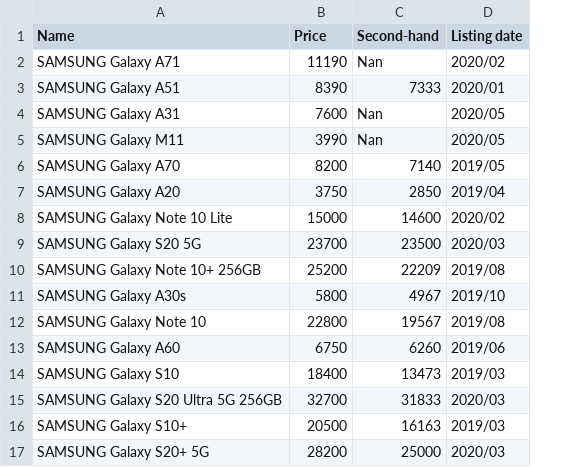
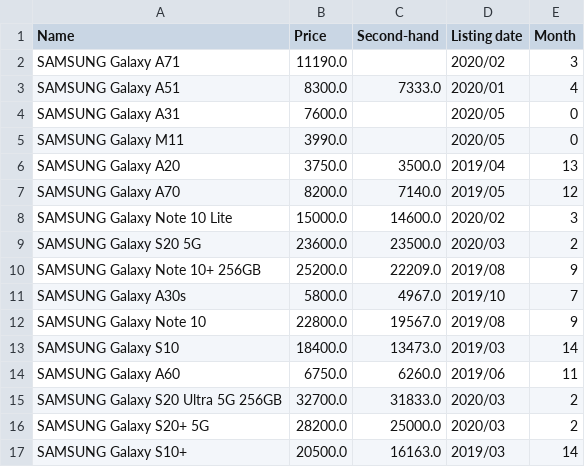
Before and after one commit to TsungYenChu/Final_proj, a CSV file: dataset/SAMSUNG.csv, drawn as a sheet; only a part is shown; removed rows and columns are numbered as before the commit, all else as after; the diff covers the shown part only; the diff names each change by its address in the sheet, - before the commit and + after, or states it on an @@ line.

```diff
--- a/dataset/SAMSUNG.csv
+++ b/dataset/SAMSUNG.csv
+column E (Month), rows 2-6: 3 | 4 | 0 | 0 | 13; rows 8-13: 3 | 2 | 9 | 7 | 9 | 14; rows 15-16: 2 | 2
-B2 (Price): 11190
+B2 (Price): 11190.0
-C2 (Second-hand): Nan
+C2 (Second-hand): (empty)
-B3 (Price): 8390
+B3 (Price): 8300.0
-C3 (Second-hand): 7333
+C3 (Second-hand): 7333.0
-B4 (Price): 7600
+B4 (Price): 7600.0
-C4:C5 (Second-hand): Nan
+C4:C5 (Second-hand): (empty)
-B5 (Price): 3990
+B5 (Price): 3990.0
-row 6: SAMSUNG Galaxy A70 | 8200 | 7140 | 2019/05
-B6 (Price): 3750
+B6 (Price): 3750.0
-C6 (Second-hand): 2850
+C6 (Second-hand): 3500.0
+row 7: SAMSUNG Galaxy A70 | 8200.0 | 7140.0 | 2019/05 | 12
-B8 (Price): 15000
+B8 (Price): 15000.0
-C8 (Second-hand): 14600
+C8 (Second-hand): 14600.0
-B9 (Price): 23700
+B9 (Price): 23600.0
-C9 (Second-hand): 23500
+C9 (Second-hand): 23500.0
-B10 (Price): 25200
+B10 (Price): 25200.0
-C10 (Second-hand): 22209
+C10 (Second-hand): 22209.0
-B11 (Price): 5800
+B11 (Price): 5800.0
-C11 (Second-hand): 4967
+C11 (Second-hand): 4967.0
-B12 (Price): 22800
+B12 (Price): 22800.0
-C12 (Second-hand): 19567
+C12 (Second-hand): 19567.0
-row 13: SAMSUNG Galaxy A60 | 6750 | 6260 | 2019/06
-B13 (Price): 18400
+B13 (Price): 18400.0
-C13 (Second-hand): 13473
+C13 (Second-hand): 13473.0
+row 14: SAMSUNG Galaxy A60 | 6750.0 | 6260.0 | 2019/06 | 11
-B15 (Price): 32700
+B15 (Price): 32700.0
-C15 (Second-hand): 31833
+C15 (Second-hand): 31833.0
-row 16: SAMSUNG Galaxy S10+ | 20500 | 16163 | 2019/03
-B16 (Price): 28200
+B16 (Price): 28200.0
-C16 (Second-hand): 25000
+C16 (Second-hand): 25000.0
+row 17: SAMSUNG Galaxy S10+ | 20500.0 | 16163.0 | 2019/03 | 14
```
Also changed, not shown: 50 edited cells elsewhere in this file, dataset/ASUS.csv, dataset/Apple.csv, 20 other files.
